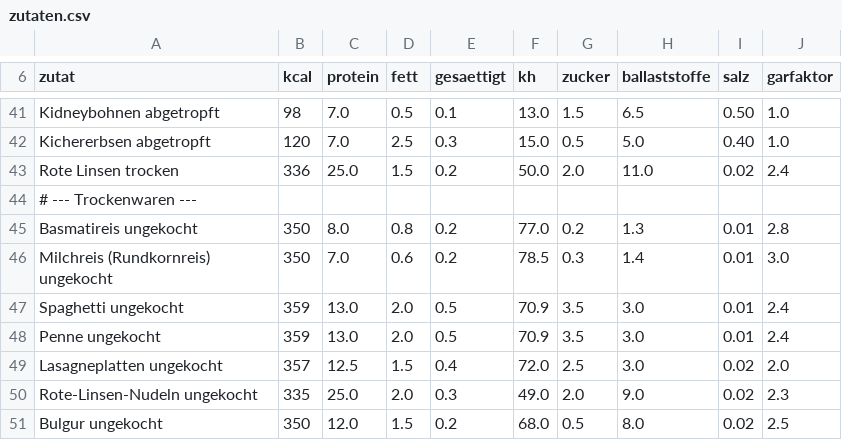
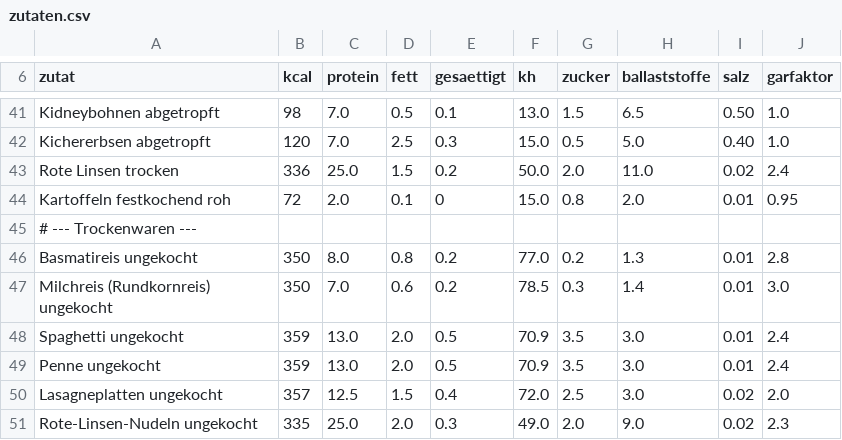
Before and after one commit to mdbts9qghm-max/Cook, a CSV file: daten/zutaten.csv, drawn as a sheet; only a part is shown, gaps mark what is left out; the shorter side is filled out with more unchanged rows; the diff names each change by its address in the sheet, - before the commit and + after, or states it on an @@ line.

```diff
--- a/daten/zutaten.csv
+++ b/daten/zutaten.csv
+row 44: Kartoffeln festkochend roh | 72 | 2.0 | 0.1 | 0 | 15.0 | 0.8 | 2.0 | 0.01 | 0.95
```
Also changed, not shown: daten/packungen.csv, 23 other files.
